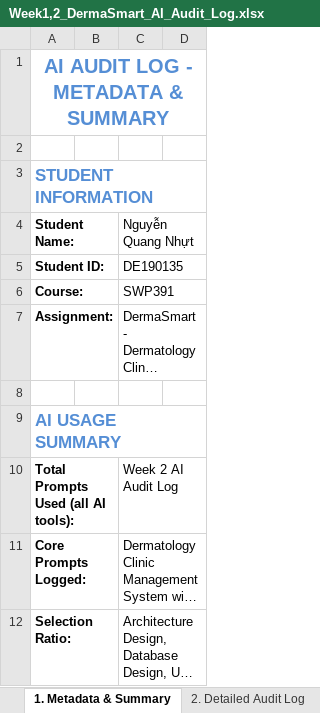
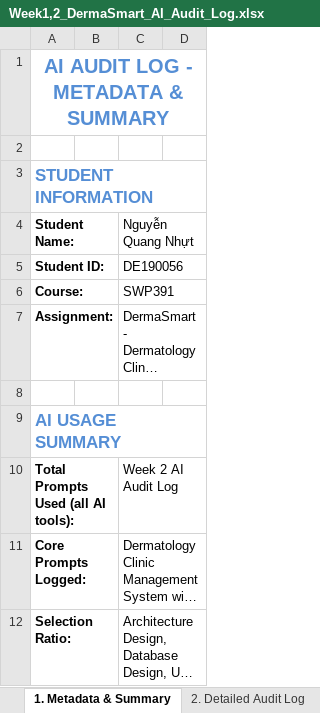
Before and after one commit to SUMMER2026SE/swp391-aiauditlog-nnhut422-ship-it, an Excel workbook: Week1,2_DermaSmart_AI_Audit_Log.xlsx, sheet 1. Metadata & Summary, drawn as a sheet; only a part is shown; long unchanged cells end in …; values as stored, in another font and other column widths than the file's, no borders; the diff names each change by its address in the sheet, - before the commit and + after, or states it on an @@ line.

Commit message:
Auditlog1,2,3

```diff
--- a/Week1,2_DermaSmart_AI_Audit_Log.xlsx (sheet 1. Metadata & Summary)
+++ b/Week1,2_DermaSmart_AI_Audit_Log.xlsx (sheet 1. Metadata & Summary)
-C5 (Nguyễn Quang Nhựt): DE190135
+C5 (Nguyễn Quang Nhựt): DE190056
```
Also changed, not shown: Week3_DermaSmart_AI_Audit_Log.xlsx.
